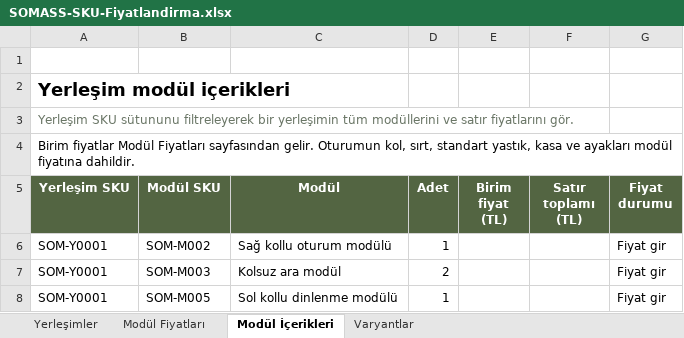
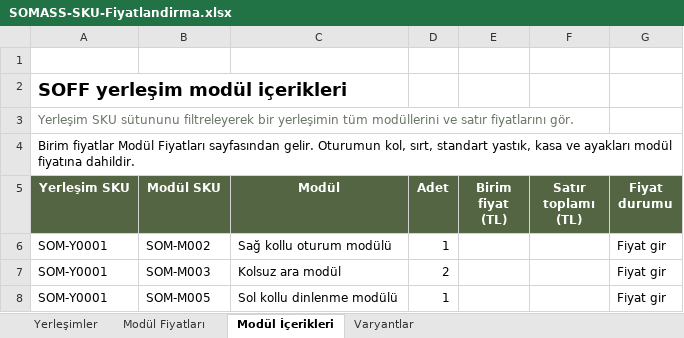
Before and after one commit to baharercili/somass, an Excel workbook: sofa-publish/interface-overrides/assets/pricing/SOMASS-SKU-Fiyatlandirma.xlsx, sheet Modül İçerikleri, drawn as a sheet; only a part is shown; values as stored, in another font and other column widths than the file's, no borders; table styles not drawn; the diff names each change by its address in the sheet, - before the commit and + after, or states it on an @@ line.

Commit message:
Name the sofa collection SOFF across product pages and pricing
Apply SOFF to page headings, product titles, metadata and the Excel workbook. Keep the placement, variant and module SKUs stable, preserve catalogue pagination, and retain the verified GitHub Pages URL adaptation.

```diff
--- a/sofa-publish/interface-overrides/assets/pricing/SOMASS-SKU-Fiyatlandirma.xlsx (sheet Modül İçerikleri)
+++ b/sofa-publish/interface-overrides/assets/pricing/SOMASS-SKU-Fiyatlandirma.xlsx (sheet Modül İçerikleri)
-A2 (Yerleşim SKU): Yerleşim modül içerikleri
+A2 (Yerleşim SKU): SOFF yerleşim modül içerikleri
```
Also changed, not shown: sheet Modül Fiyatları, sheet Yerleşimler, sheet Varyantlar, 9 other files.
